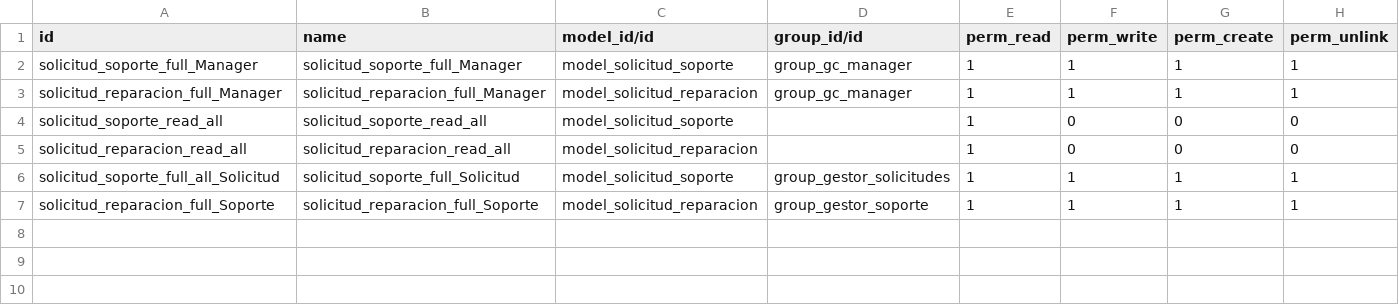
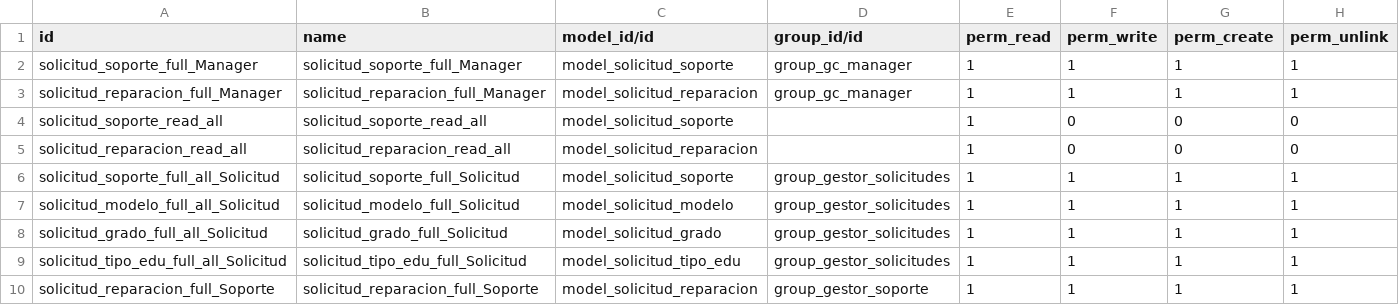
Before and after one commit to fr33co/Modulos-BVA-OpenERPv7, a CSV file: gestion_canaimas/security/ir.model.access.csv, drawn as a sheet.

```diff
--- a/gestion_canaimas/security/ir.model.access.csv
+++ b/gestion_canaimas/security/ir.model.access.csv
@@ -6,2 +6,5 @@ solicitud_reparacion_read_all,solicitud_reparacion_read_all,model_solicitud_repa
 solicitud_soporte_full_all_Solicitud,solicitud_soporte_full_Solicitud,model_solicitud_soporte,group_gestor_solicitudes,1,1,1,1
+solicitud_modelo_full_all_Solicitud,solicitud_modelo_full_Solicitud,model_solicitud_modelo,group_gestor_solicitudes,1,1,1,1
+solicitud_grado_full_all_Solicitud,solicitud_grado_full_Solicitud,model_solicitud_grado,group_gestor_solicitudes,1,1,1,1
+solicitud_tipo_edu_full_all_Solicitud,solicitud_tipo_edu_full_Solicitud,model_solicitud_tipo_edu,group_gestor_solicitudes,1,1,1,1
 solicitud_reparacion_full_Soporte,solicitud_reparacion_full_Soporte,model_solicitud_reparacion,group_gestor_soporte,1,1,1,1
```
Also changed, not shown: 26 other files.
